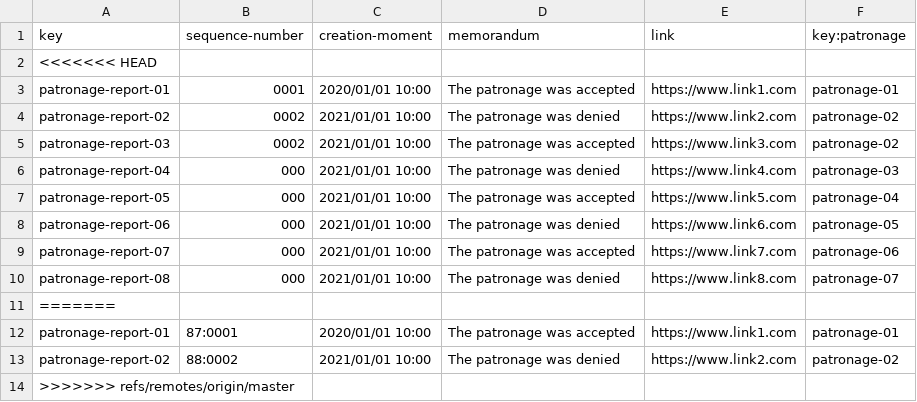
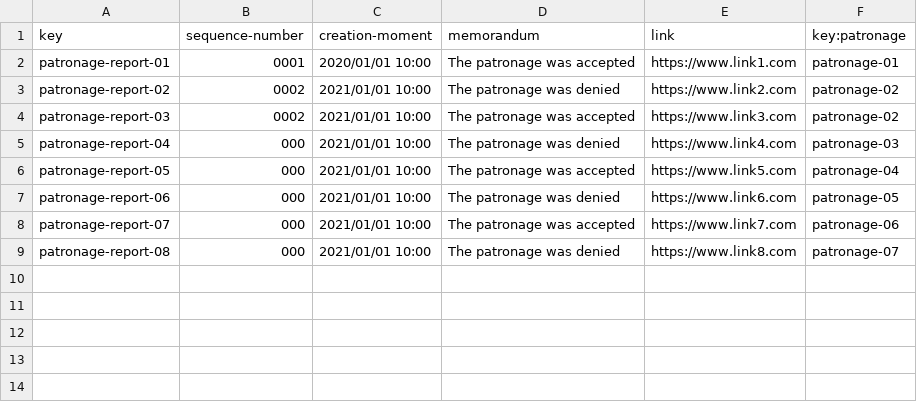
Before and after one commit to danmarsua1/Acme-Recipes, a CSV file: src/main/webapp/WEB-INF/resources/sample-data/patronage-report.csv, drawn as a sheet; the diff names each change by its address in the sheet, - before the commit and + after, or states it on an @@ line.

```diff
--- a/src/main/webapp/WEB-INF/resources/sample-data/patronage-report.csv
+++ b/src/main/webapp/WEB-INF/resources/sample-data/patronage-report.csv
-row 2: <<<<<<< HEAD
-row 11: =======
-row 12: patronage-report-01 | 87:0001 | 2020/01/01 10:00 | The patronage was accepted | https://www.link1.com | patronage-01
-row 13: patronage-report-02 | 88:0002 | 2021/01/01 10:00 | The patronage was denied | https://www.link2.com | patronage-02
-row 14: >>>>>>> refs/remotes/origin/master
```
Also changed, not shown: 4 other files.
